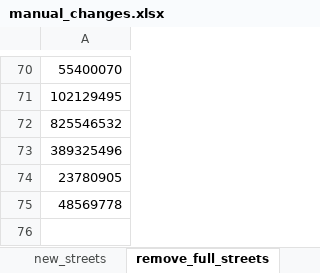
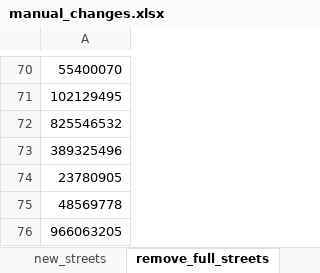
Before and after one commit to michael-hainke/RunEveryStreet, an Excel workbook: Data/manual_changes.xlsx, sheet remove_full_streets, drawn as a sheet; only a part is shown, gaps mark what is left out; values as stored, in another font and other column widths than the file's, no borders; the diff names each change by its address in the sheet, - before the commit and + after, or states it on an @@ line.

Commit message:
changes to 1-get_osm_street_data and 2-update_activities
Added 'geosphere' package to 2-update_activities.
For 1-get_osm_street_data, added an additional filter to remove streets from df_progress file when flagged to remove (currently only removed partial streets)

```diff
--- a/Data/manual_changes.xlsx (sheet remove_full_streets)
+++ b/Data/manual_changes.xlsx (sheet remove_full_streets)
+row 76: 966063205
```
Also changed, not shown: sheet manual_completions, sheet new_streets, 7 other files.
